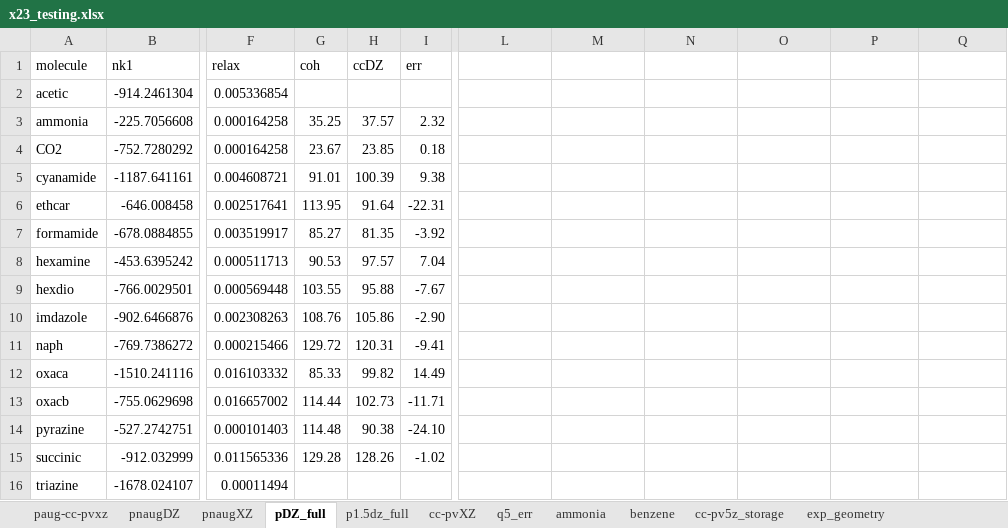
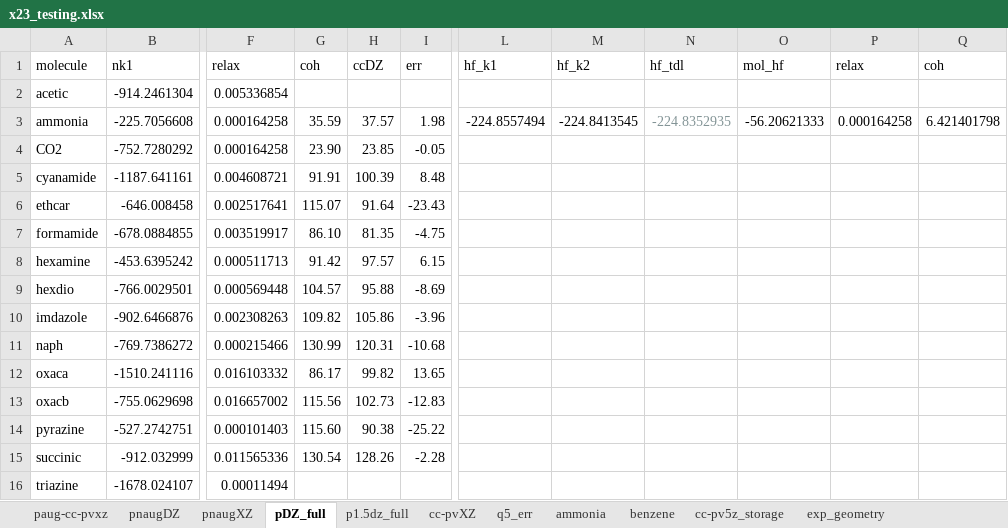
Before and after one commit to welltemperedpaprika/x23_mp2, an Excel workbook: x23_testing.xlsx, sheet pDZ_full, drawn as a sheet; only a part is shown, gaps mark what is left out; values as stored, in another font and other column widths than the file's, no borders; charts and pictures not drawn; the diff covers the shown part only; the diff names each change by its address in the sheet, - before the commit and + after, or states it on an @@ line.

```diff
--- a/x23_testing.xlsx (sheet pDZ_full)
+++ b/x23_testing.xlsx (sheet pDZ_full)
-L1: (empty)
+L1: hf_k1
-M1: (empty)
+M1: hf_k2
-N1: (empty)
+N1: hf_tdl
-O1: (empty)
+O1: mol_hf
-P1: (empty)
+P1: relax
-Q1: (empty)
+Q1: coh
-G3 (coh): 35.25
+G3 (coh): 35.59
-I3 (err): 2.32
+I3 (err): 1.98
-L3 (hf_k1): (empty)
+L3 (hf_k1): -224.8557494
-M3 (hf_k2): (empty)
+M3 (hf_k2): -224.8413545
-N3 (hf_tdl): (empty)
+N3 (hf_tdl): -224.8352935
-O3 (mol_hf): (empty)
+O3 (mol_hf): -56.20621333
-P3 (relax): (empty)
+P3 (relax): 0.000164258
-Q3 (coh): (empty)
+Q3 (coh): 6.421401798
-G4 (coh): 23.67
+G4 (coh): 23.90
-I4 (err): 0.18
+I4 (err): -0.05
-G5 (coh): 91.01
+G5 (coh): 91.91
-I5 (err): 9.38
+I5 (err): 8.48
-G6 (coh): 113.95
+G6 (coh): 115.07
-I6 (err): -22.31
+I6 (err): -23.43
-G7 (coh): 85.27
+G7 (coh): 86.10
-I7 (err): -3.92
+I7 (err): -4.75
-G8 (coh): 90.53
+G8 (coh): 91.42
-I8 (err): 7.04
+I8 (err): 6.15
-G9 (coh): 103.55
+G9 (coh): 104.57
-I9 (err): -7.67
+I9 (err): -8.69
-G10 (coh): 108.76
+G10 (coh): 109.82
-I10 (err): -2.90
+I10 (err): -3.96
-G11 (coh): 129.72
+G11 (coh): 130.99
-I11 (err): -9.41
+I11 (err): -10.68
-G12 (coh): 85.33
+G12 (coh): 86.17
-I12 (err): 14.49
+I12 (err): 13.65
-G13 (coh): 114.44
+G13 (coh): 115.56
-I13 (err): -11.71
+I13 (err): -12.83
-G14 (coh): 114.48
+G14 (coh): 115.60
-I14 (err): -24.10
+I14 (err): -25.22
-G15 (coh): 129.28
+G15 (coh): 130.54
-I15 (err): -1.02
+I15 (err): -2.28
```
Also changed, not shown: 6 edited cells elsewhere in this sheet, sheet q5_err, sheet exp_geometry, sheet paug-cc-pvxz, sheet cc-pvXZ, formulas that keep their value, charts or pictures, x23_bsse_est.xlsx.
